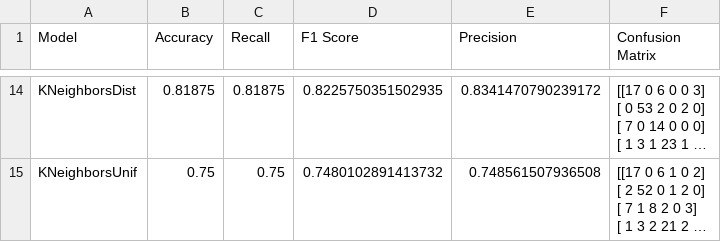
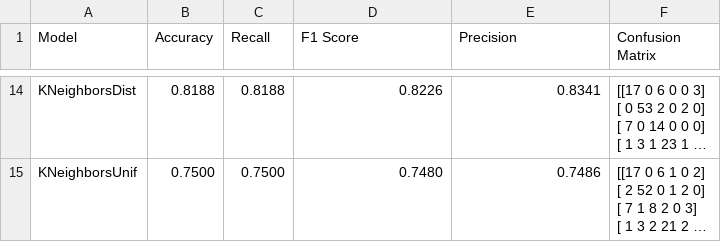
Before and after one commit to Sihan0229/DGA, a CSV file: results/original_result.csv, drawn as a sheet; only a part is shown, gaps mark what is left out; long unchanged cells end in …; the diff covers the shown part only; the diff names each change by its address in the sheet, - before the commit and + after, or states it on an @@ line.

```diff
--- a/results/original_result.csv
+++ b/results/original_result.csv
-B14 (Accuracy): 0.81875
+B14 (Accuracy): 0.8188
-C14 (Recall): 0.81875
+C14 (Recall): 0.8188
-D14 (F1 Score): 0.8225750351502935
+D14 (F1 Score): 0.8226
-E14 (Precision): 0.8341470790239172
+E14 (Precision): 0.8341
-B15 (Accuracy): 0.75
+B15 (Accuracy): 0.7500
-C15 (Recall): 0.75
+C15 (Recall): 0.7500
-D15 (F1 Score): 0.7480102891413732
+D15 (F1 Score): 0.7480
-E15 (Precision): 0.748561507936508
+E15 (Precision): 0.7486
```
Also changed, not shown: 36 edited cells elsewhere in this file, results/david_result.csv, results/trinomial_result.csv, 1 other file.
